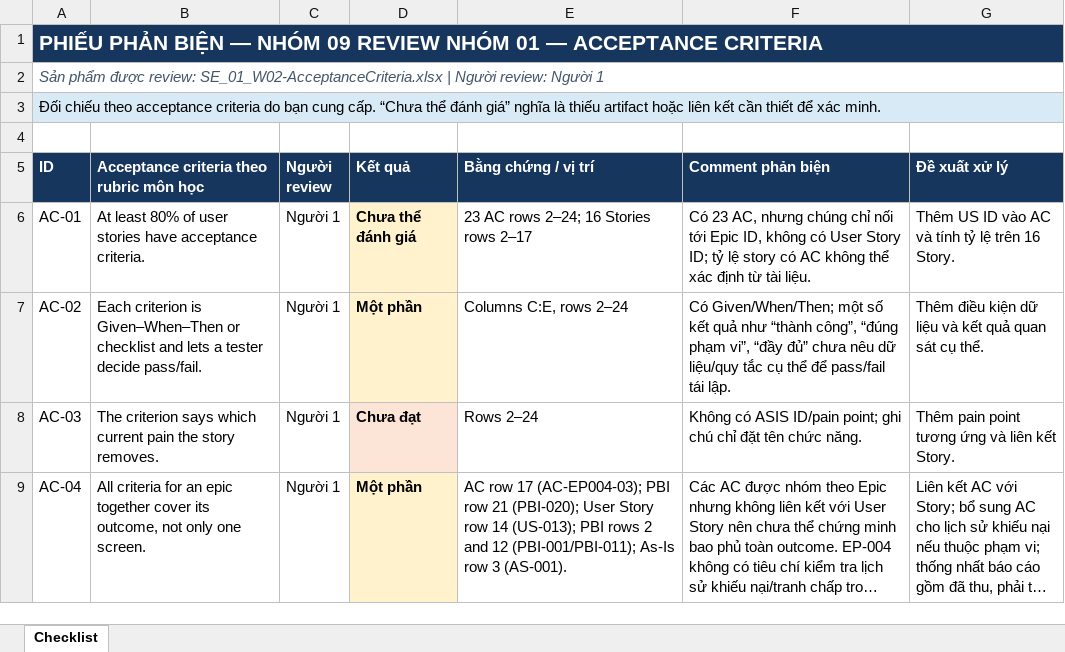
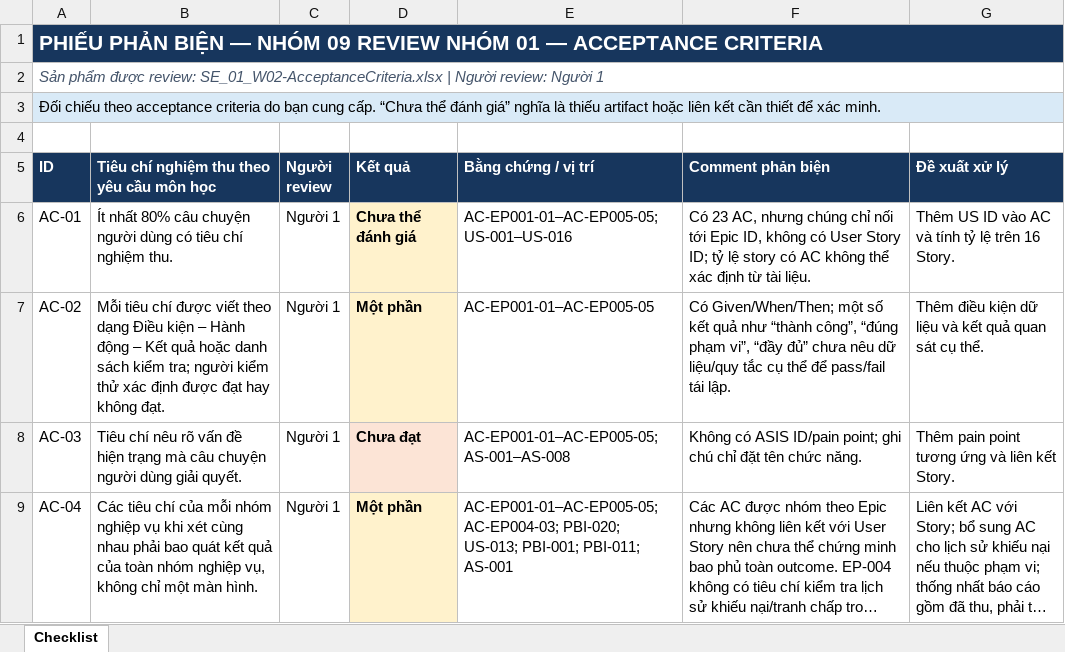
Before and after one commit to tuanvi51/bluemoon-, an Excel workbook: Nhom01/SE_9/SE_9_Nhom01_AcceptanceCriteria.xlsx, sheet Checklist, drawn as a sheet; long unchanged cells end in …; values as stored, in another font and other column widths than the file's, no borders; the diff names each change by its address in the sheet, - before the commit and + after, or states it on an @@ line.

```diff
--- a/Nhom01/SE_9/SE_9_Nhom01_AcceptanceCriteria.xlsx (sheet Checklist)
+++ b/Nhom01/SE_9/SE_9_Nhom01_AcceptanceCriteria.xlsx (sheet Checklist)
-B5: Acceptance criteria theo rubric môn học
+B5: Tiêu chí nghiệm thu theo yêu cầu môn học
-B6: At least 80% of user stories have acceptance criteria.
+B6: Ít nhất 80% câu chuyện người dùng có tiêu chí nghiệm thu.
-E6 (Bằng chứng / vị trí): 23 AC rows 2–24; 16 Stories rows 2–17
+E6 (Bằng chứng / vị trí): AC-EP001-01–AC-EP005-05; US-001–US-016
-B7: Each criterion is Given–When–Then or checklist and lets a tester decide pass/fail.
+B7: Mỗi tiêu chí được viết theo dạng Điều kiện – Hành động – Kết quả hoặc danh sách kiểm tra; người kiểm thử xác định được đạt hay không đạt.
-E7 (Bằng chứng / vị trí): Columns C:E, rows 2–24
+E7 (Bằng chứng / vị trí): AC-EP001-01–AC-EP005-05
-B8: The criterion says which current pain the story removes.
+B8: Tiêu chí nêu rõ vấn đề hiện trạng mà câu chuyện người dùng giải quyết.
-E8 (Bằng chứng / vị trí): Rows 2–24
+E8 (Bằng chứng / vị trí): AC-EP001-01–AC-EP005-05; AS-001–AS-008
-B9: All criteria for an epic together cover its outcome, not only one screen.
+B9: Các tiêu chí của mỗi nhóm nghiệp vụ khi xét cùng nhau phải bao quát kết quả của toàn nhóm nghiệp vụ, không chỉ một màn hình.
-E9 (Bằng chứng / vị trí): AC row 17 (AC-EP004-03); PBI row 21 (PBI-020); User Story row 14 (US-013); PBI rows 2 and 12 (PBI-001/PBI-011); As-Is row 3 (AS-001).
+E9 (Bằng chứng / vị trí): AC-EP001-01–AC-EP005-05; AC-EP004-03; PBI-020; US-013; PBI-001; PBI-011; AS-001
```
Also changed, not shown: Nhom01/SE_9/SE_9_Nhom01_Epics.xlsx, Nhom01/SE_9/SE_9_Nhom01_Features.xlsx, 8 other files.
